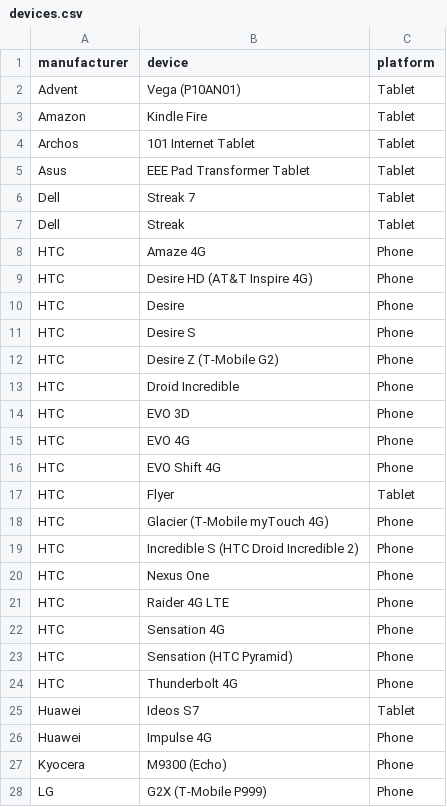
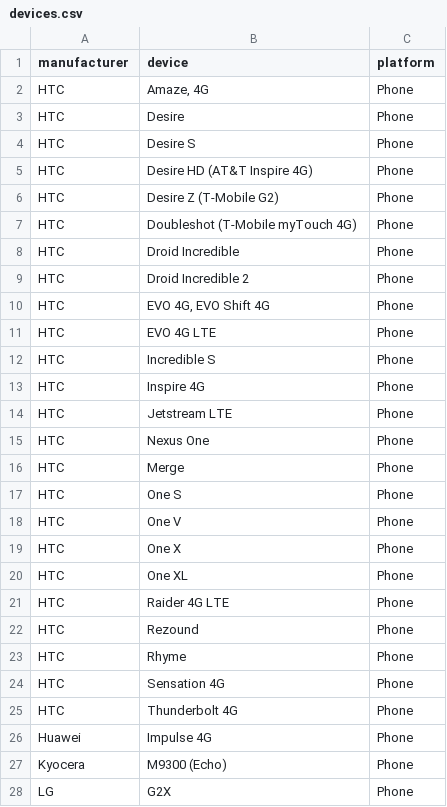
Before and after one commit to mozilla/bedrock, a CSV file: media/devices.csv, drawn as a sheet; only a part is shown; the diff covers the shown part only.

Commit message:
Bug 751632 - [NativeUI GA] Implement new mobile/platforms design Also includes the new .csv powered device list from Bug 694163

```diff
--- a/media/devices.csv
+++ b/media/devices.csv
@@ -1,9 +1,2 @@
 manufacturer, device, platform
-"Advent","Vega (P10AN01)","Tablet"
-"Amazon","Kindle Fire","Tablet"
-"Archos","101 Internet Tablet","Tablet"
-"Asus","EEE Pad Transformer Tablet","Tablet"
-"Dell","Streak 7","Tablet"
-"Dell","Streak","Tablet"
-"HTC","Amaze 4G","Phone"
-"HTC","Desire HD (AT&T Inspire 4G)","Phone"
+"HTC", "Amaze, 4G", "Phone"
@@ -11,0 +5 @@ manufacturer, device, platform
+"HTC", "Desire HD (AT&T Inspire 4G)", "Phone"
@@ -12,0 +7 @@ manufacturer, device, platform
+"HTC", "Doubleshot (T-Mobile myTouch 4G)", "Phone"
@@ -14,6 +9,6 @@ manufacturer, device, platform
-"HTC","EVO 3D","Phone"
-"HTC","EVO 4G","Phone"
-"HTC","EVO Shift 4G","Phone"
-"HTC","Flyer","Tablet"
-"HTC","Glacier (T-Mobile myTouch 4G)","Phone"
-"HTC","Incredible S (HTC Droid Incredible 2)","Phone"
+"HTC", "Droid Incredible 2", "Phone"
+"HTC", "EVO 4G, EVO Shift 4G", "Phone"
+"HTC", "EVO 4G LTE", "Phone"
+"HTC", "Incredible S", "Phone"
+"HTC", "Inspire 4G", "Phone"
+"HTC", "Jetstream LTE", "Phone"
@@ -20,0 +16,5 @@ manufacturer, device, platform
+"HTC", "Merge", "Phone"
+"HTC", "One S", "Phone"
+"HTC", "One V", "Phone"
+"HTC", "One X", "Phone"
+"HTC", "One XL", "Phone"
@@ -21,0 +22,2 @@ manufacturer, device, platform
+"HTC", "Rezound", "Phone"
+"HTC", "Rhyme", "Phone"
@@ -23 +24,0 @@ manufacturer, device, platform
-"HTC","Sensation (HTC Pyramid)","Phone"
@@ -25 +25,0 @@ manufacturer, device, platform
-"Huawei","Ideos S7","Tablet"
@@ -28 +28 @@ manufacturer, device, platform
-"LG","G2X (T-Mobile P999)","Phone"
+"LG", "G2X", "Phone"
```
Also changed, not shown: 20 added rows, 14 removed rows, 1 moved row and 10 edited cells elsewhere in this file, 5 other files.
